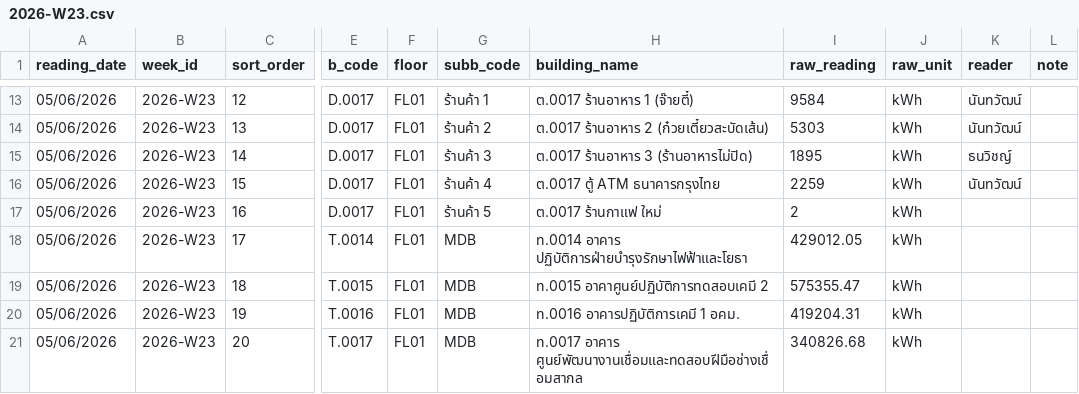
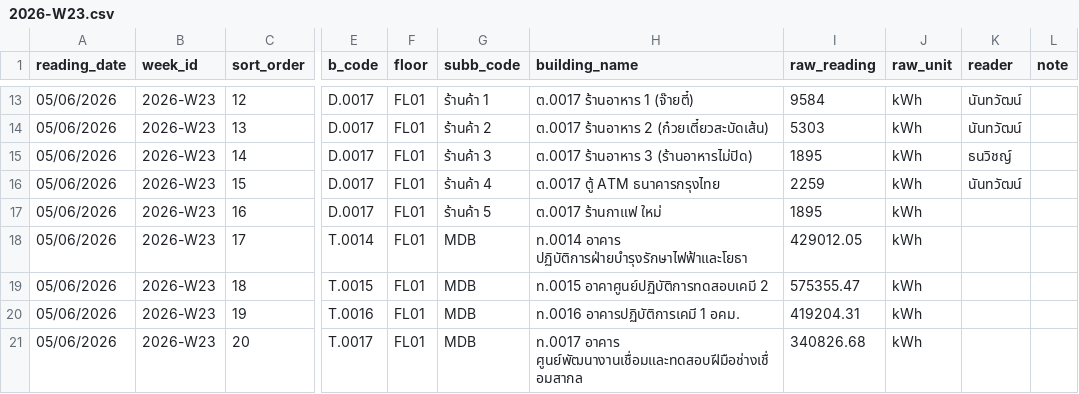
Before and after one commit to chayanee27/oil, a CSV file: forms/2026-W23.csv, drawn as a sheet; only a part is shown, gaps mark what is left out; the diff names each change by its address in the sheet, - before the commit and + after, or states it on an @@ line.

Commit message:
Update 2026-W23.csv via meter form

```diff
--- a/forms/2026-W23.csv
+++ b/forms/2026-W23.csv
-I17 (raw_reading): 2
+I17 (raw_reading): 1895
```
